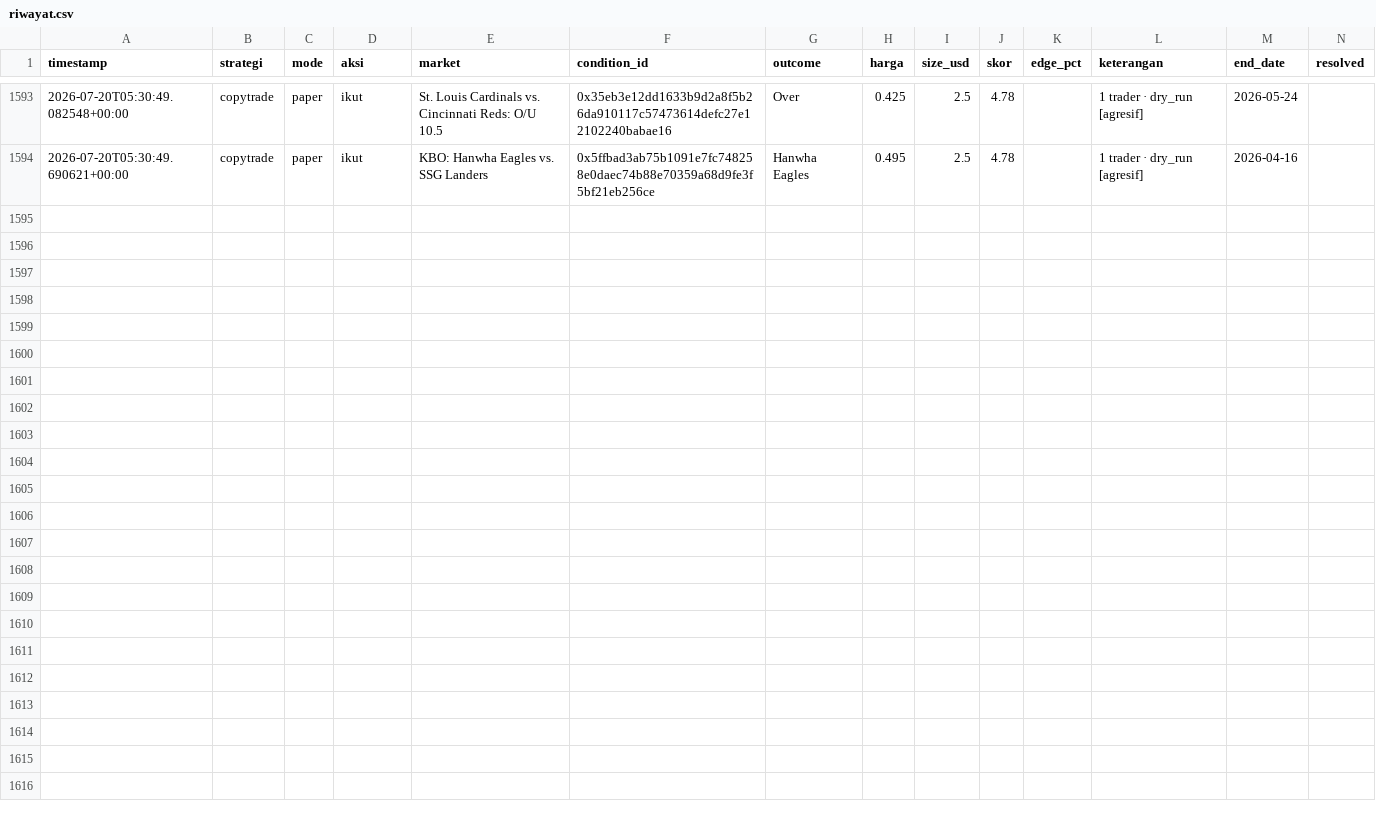
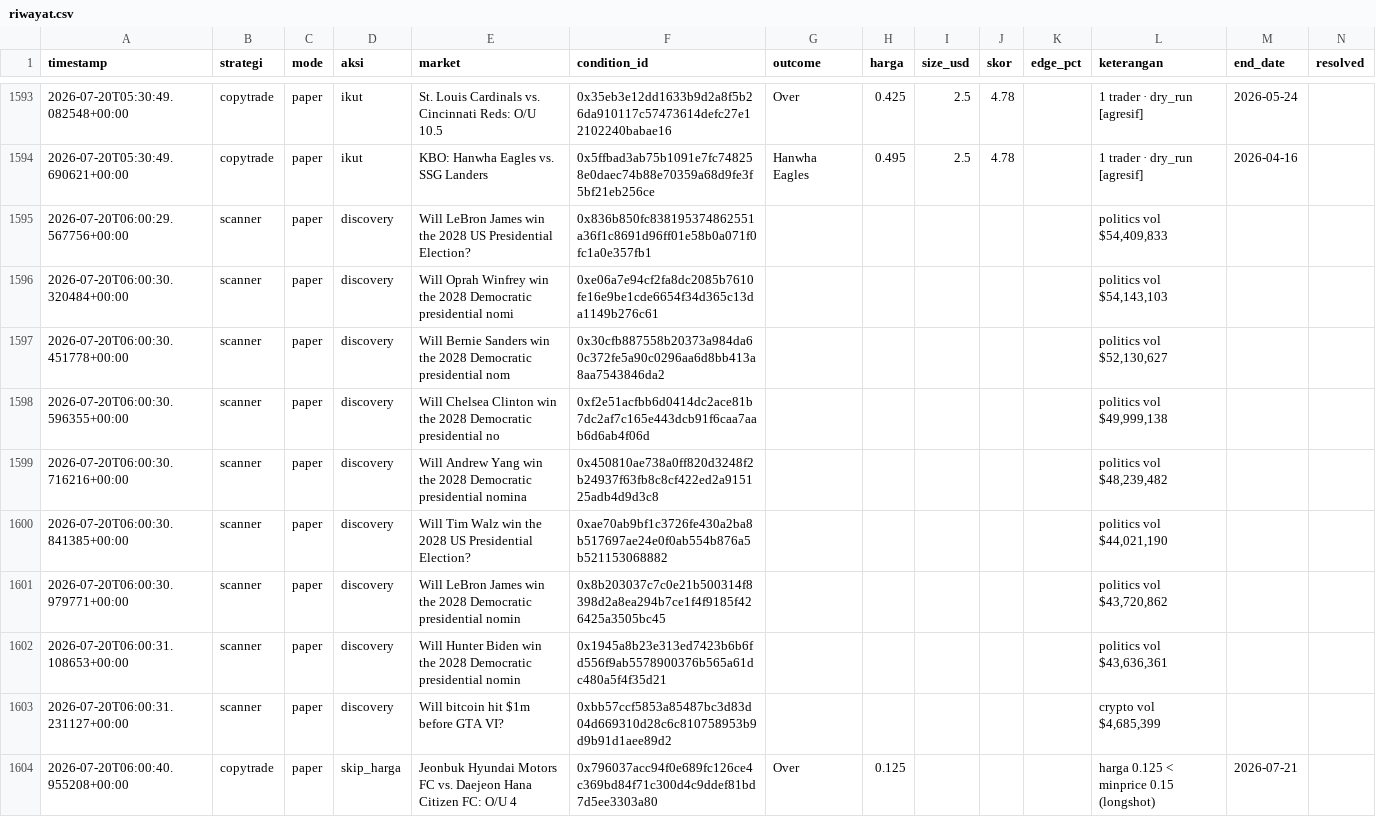
Before and after one commit to kumaraprayoga68-sketch/polybot, a CSV file: data/riwayat.csv, drawn as a sheet; only a part is shown, gaps mark what is left out; rows hold the shown columns only; the diff names each change by its address in the sheet, - before the commit and + after, or states it on an @@ line.

Commit message:
chore: update riwayat (listener) [skip ci]

```diff
--- a/data/riwayat.csv
+++ b/data/riwayat.csv
+row 1595: 2026-07-20T06:00:29.567756+00:00 | scanner | paper | discovery | Will LeBron James win the 2028 US Presidential Election? | 0x836b850fc838195374862551a36f1c8691d96ff01e58b0a071f0fc1a0e357fb1 |  |  |  |  |  | politics vol $54,409,833
+row 1596: 2026-07-20T06:00:30.320484+00:00 | scanner | paper | discovery | Will Oprah Winfrey win the 2028 Democratic presidential nomi | 0xe06a7e94cf2fa8dc2085b7610fe16e9be1cde6654f34d365c13da1149b276c61 |  |  |  |  |  | politics vol $54,143,103
+row 1597: 2026-07-20T06:00:30.451778+00:00 | scanner | paper | discovery | Will Bernie Sanders win the 2028 Democratic presidential nom | 0x30cfb887558b20373a984da60c372fe5a90c0296aa6d8bb413a8aa7543846da2 |  |  |  |  |  | politics vol $52,130,627
+row 1598: 2026-07-20T06:00:30.596355+00:00 | scanner | paper | discovery | Will Chelsea Clinton win the 2028 Democratic presidential no | 0xf2e51acfbb6d0414dc2ace81b7dc2af7c165e443dcb91f6caa7aab6d6ab4f06d |  |  |  |  |  | politics vol $49,999,138
+row 1599: 2026-07-20T06:00:30.716216+00:00 | scanner | paper | discovery | Will Andrew Yang win the 2028 Democratic presidential nomina | 0x450810ae738a0ff820d3248f2b24937f63fb8c8cf422ed2a915125adb4d9d3c8 |  |  |  |  |  | politics vol $48,239,482
+row 1600: 2026-07-20T06:00:30.841385+00:00 | scanner | paper | discovery | Will Tim Walz win the 2028 US Presidential Election? | 0xae70ab9bf1c3726fe430a2ba8b517697ae24e0f0ab554b876a5b521153068882 |  |  |  |  |  | politics vol $44,021,190
+row 1601: 2026-07-20T06:00:30.979771+00:00 | scanner | paper | discovery | Will LeBron James win the 2028 Democratic presidential nomin | 0x8b203037c7c0e21b500314f8398d2a8ea294b7ce1f4f9185f426425a3505bc45 |  |  |  |  |  | politics vol $43,720,862
+row 1602: 2026-07-20T06:00:31.108653+00:00 | scanner | paper | discovery | Will Hunter Biden win the 2028 Democratic presidential nomin | 0x1945a8b23e313ed7423b6b6fd556f9ab5578900376b565a61dc480a5f4f35d21 |  |  |  |  |  | politics vol $43,636,361
+row 1603: 2026-07-20T06:00:31.231127+00:00 | scanner | paper | discovery | Will bitcoin hit $1m before GTA VI? | 0xbb57ccf5853a85487bc3d83d04d669310d28c6c810758953b9d9b91d1aee89d2 |  |  |  |  |  | crypto vol $4,685,399
+row 1604: 2026-07-20T06:00:40.955208+00:00 | copytrade | paper | skip_harga | Jeonbuk Hyundai Motors FC vs. Daejeon Hana Citizen FC: O/U 4 | 0x796037acc94f0e689fc126ce4c369bd84f71c300d4c9ddef81bd7d5ee3303a80 | Over | 0.125 |  |  |  | harga 0.125 < minprice 0.15 (longshot) | 2026-07-21
```
